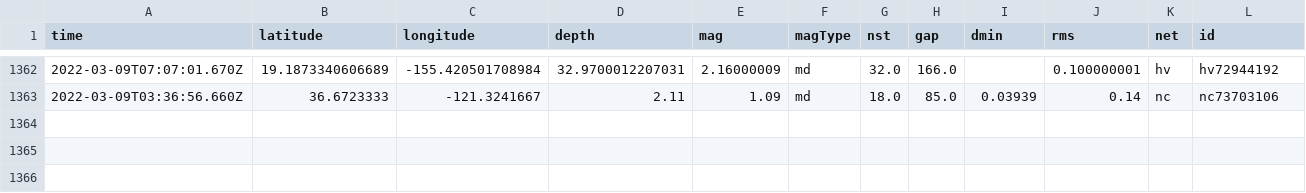
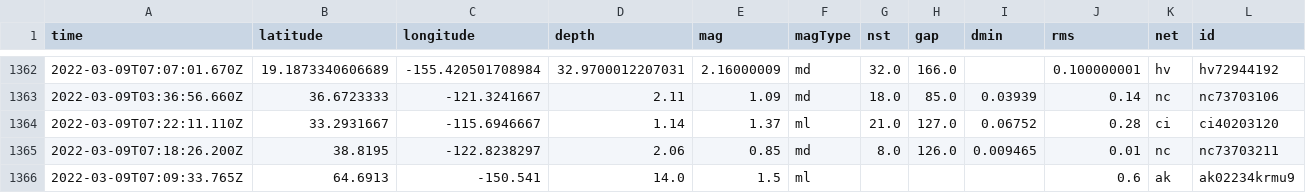
Before and after one commit to jakeneenan/nicar22-github-actions, a CSV file: usgs_main.csv, drawn as a sheet; only a part is shown, gaps mark what is left out; rows hold the shown columns only; the diff names each change by its address in the sheet, - before the commit and + after, or states it on an @@ line.

```diff
--- a/usgs_main.csv
+++ b/usgs_main.csv
+row 1364: 2022-03-09T07:22:11.110Z | 33.2931667 | -115.6946667 | 1.14 | 1.37 | ml | 21.0 | 127.0 | 0.06752 | 0.28 | ci | ci40203120
+row 1365: 2022-03-09T07:18:26.200Z | 38.8195 | -122.8238297 | 2.06 | 0.85 | md | 8.0 | 126.0 | 0.009465 | 0.01 | nc | nc73703211
+row 1366: 2022-03-09T07:09:33.765Z | 64.6913 | -150.541 | 14.0 | 1.5 | ml |  |  |  | 0.6 | ak | ak02234krmu9
```
Also changed, not shown: usgs_current.csv.
